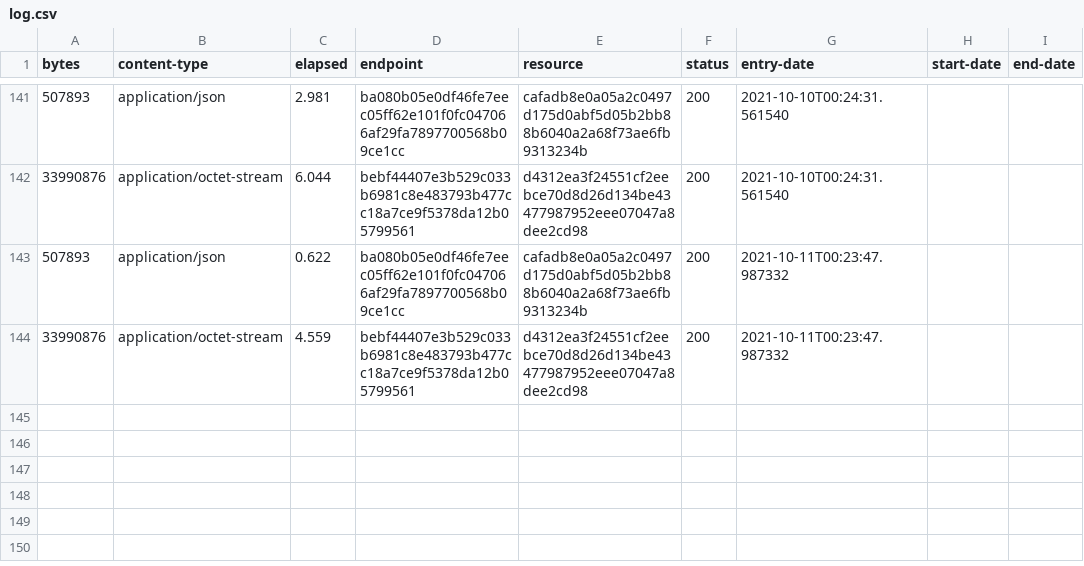
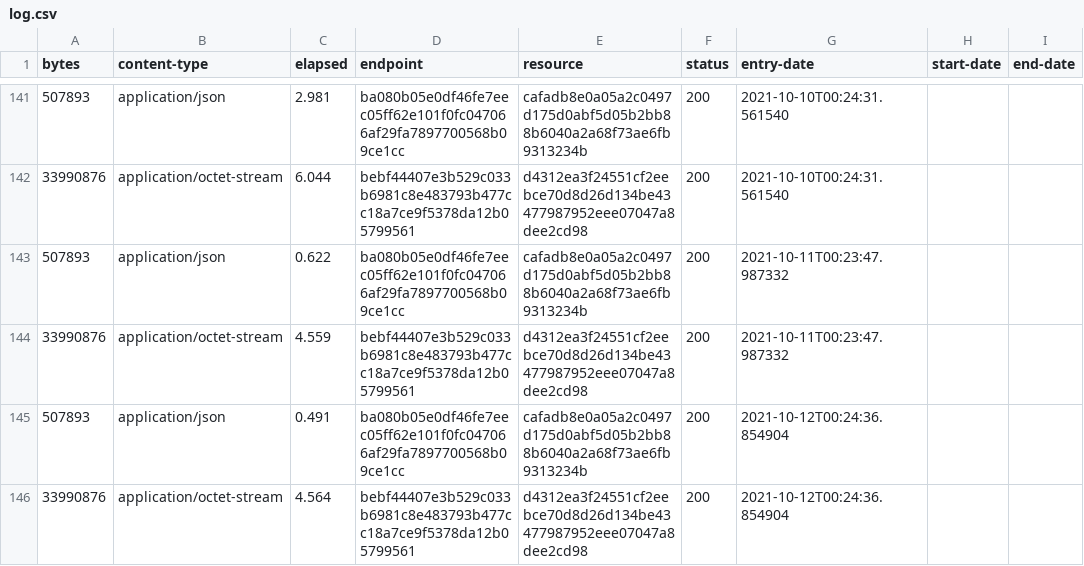
Before and after one commit to digital-land-attic/open-space-collection, a CSV file: collection/log.csv, drawn as a sheet; only a part is shown, gaps mark what is left out; the diff names each change by its address in the sheet, - before the commit and + after, or states it on an @@ line.

Commit message:
Collection 2021-10-12

```diff
--- a/collection/log.csv
+++ b/collection/log.csv
+row 145: 507893 | application/json | 0.491 | ba080b05e0df46fe7eec05ff62e101f0fc047066af29fa7897700568b09ce1cc | cafadb8e0a05a2c0497d175d0abf5d05b2bb88b6040a2a68f73ae6fb9313234b | 200 | 2021-10-12T00:24:36.854904
+row 146: 33990876 | application/octet-stream | 4.564 | bebf44407e3b529c033b6981c8e483793b477cc18a7ce9f5378da12b05799561 | d4312ea3f24551cf2eebce70d8d26d134be43477987952eee07047a8dee2cd98 | 200 | 2021-10-12T00:24:36.854904
```
